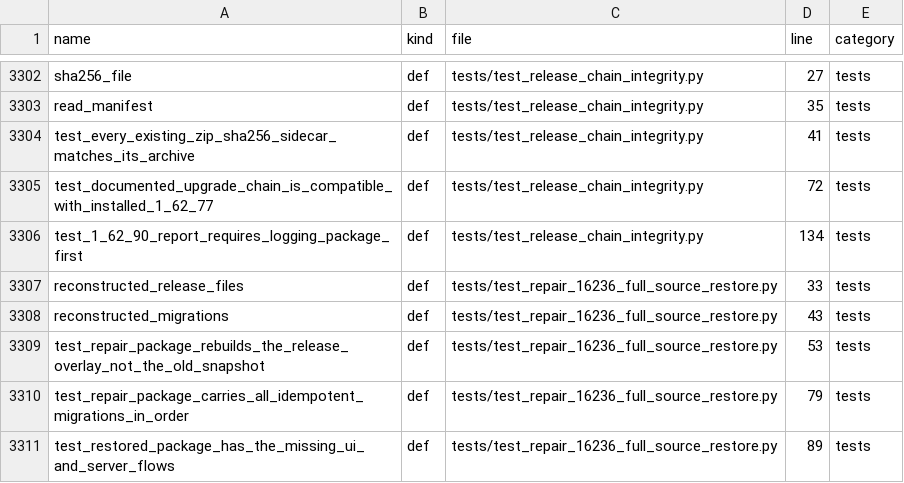
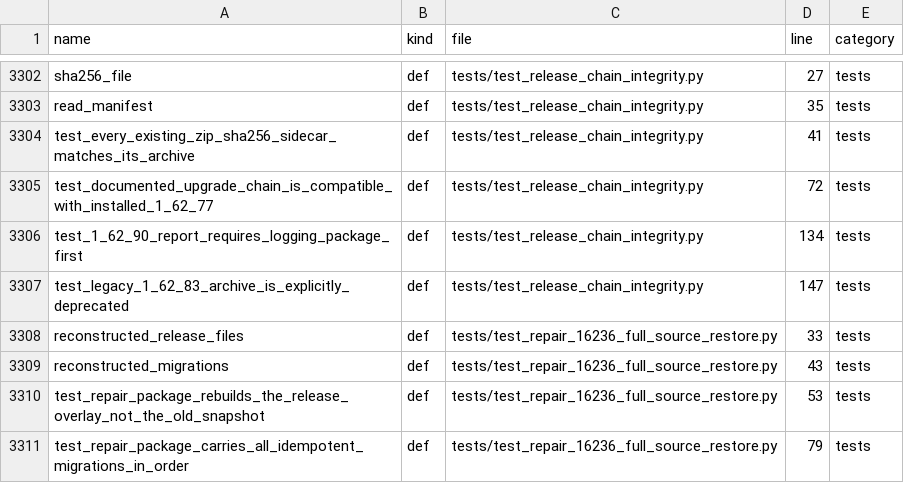
Before and after one commit to alirezarahimy-code/ticket, a TSV file: docs/system-map/SYMBOLS.tsv, drawn as a sheet; only a part is shown, gaps mark what is left out; the shorter side is filled out with more unchanged rows.

Commit message:
docs(system-map): index release deprecation regression test

```diff
--- a/docs/system-map/SYMBOLS.tsv
+++ b/docs/system-map/SYMBOLS.tsv
@@ -3306,2 +3306,3 @@ test_documented_upgrade_chain_is_compatible_with_installed_1_62_77	def	tests/tes
 test_1_62_90_report_requires_logging_package_first	def	tests/test_release_chain_integrity.py	134	tests
+test_legacy_1_62_83_archive_is_explicitly_deprecated	def	tests/test_release_chain_integrity.py	147	tests
 reconstructed_release_files	def	tests/test_repair_16236_full_source_restore.py	33	tests
```
